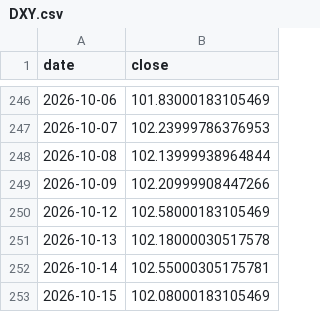
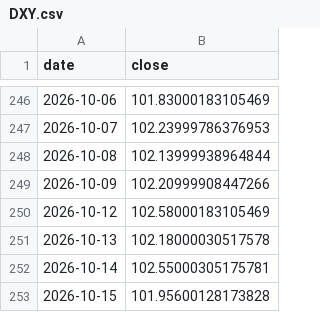
Before and after one commit to Mishel2312/crypto-data, a CSV file: data/macro/DXY.csv, drawn as a sheet; only a part is shown, gaps mark what is left out.

```diff
--- a/data/macro/DXY.csv
+++ b/data/macro/DXY.csv
@@ -252,2 +252,2 @@ date,close
 2026-10-14,102.55000305175781
-2026-10-15,102.08000183105469
+2026-10-15,101.95600128173828
```
Also changed, not shown: 3 other files.
